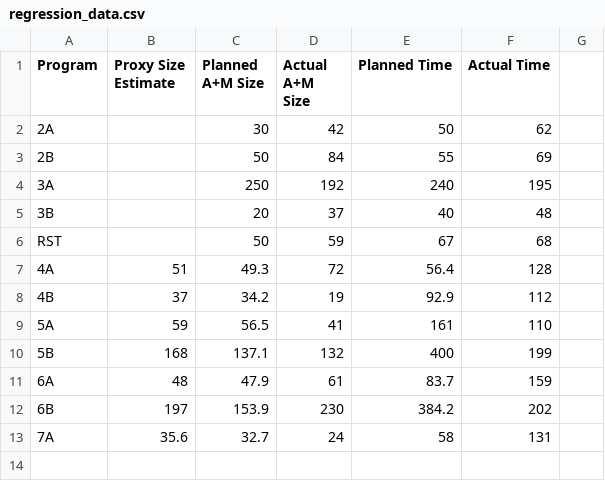
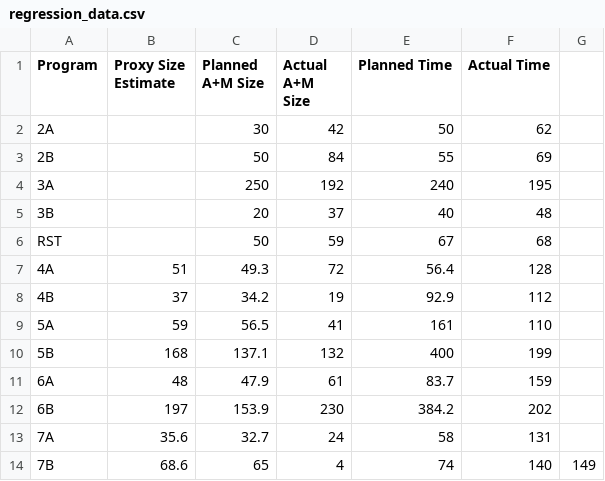
Before and after one commit to etscrivner/dse, a CSV file: data/regression_data.csv, drawn as a sheet.

```diff
--- a/data/regression_data.csv
+++ b/data/regression_data.csv
@@ -13 +13,2 @@ RST,,50,59,67,68
 7A,35.6,32.7,24,58,131
+7B,68.6,65,4,74,140,149
```
Also changed, not shown: data/object_sizes.csv, 2 other files.
